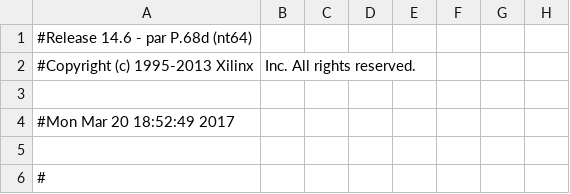
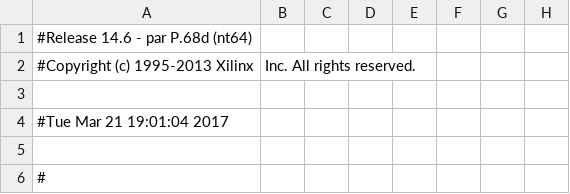
Before and after one commit to djole995/LPRS2, a CSV file: lab2-master/synthesis/lab2/top_pad.csv, drawn as a sheet; only a part is shown; the diff names each change by its address in the sheet, - before the commit and + after, or states it on an @@ line.

```diff
--- a/lab2-master/synthesis/lab2/top_pad.csv
+++ b/lab2-master/synthesis/lab2/top_pad.csv
-A4: #Mon Mar 20 18:52:49 2017
+A4: #Tue Mar 21 19:01:04 2017
```
Also changed, not shown: 52 other files.
